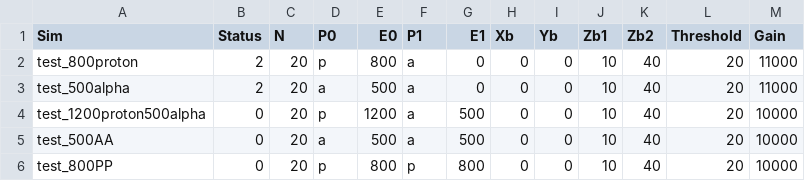
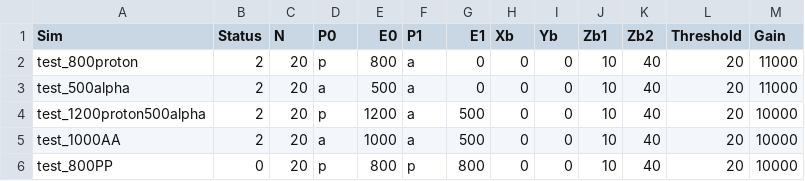
Before and after one commit to Jaros24/GAPA, a CSV file: simInput/test-parameters.csv, drawn as a sheet.

```diff
--- a/simInput/test-parameters.csv
+++ b/simInput/test-parameters.csv
@@ -3,4 +3,4 @@ test_800proton,2,20,p,800,a,0,0,0,10,40,20,11000
 test_500alpha,2,20,a,500,a,0,0,0,10,40,20,11000
-test_1200proton500alpha,0,20,p,1200,a,500,0,0,10,40,20,10000
-test_500AA,0,20,a,500,a,500,0,0,10,40,20,10000
+test_1200proton500alpha,2,20,p,1200,a,500,0,0,10,40,20,10000
+test_1000AA,2,20,a,1000,a,500,0,0,10,40,20,10000
 test_800PP,0,20,p,800,p,800,0,0,10,40,20,10000
```
Also changed, not shown: simInput/parameters.csv, 3 other files.
